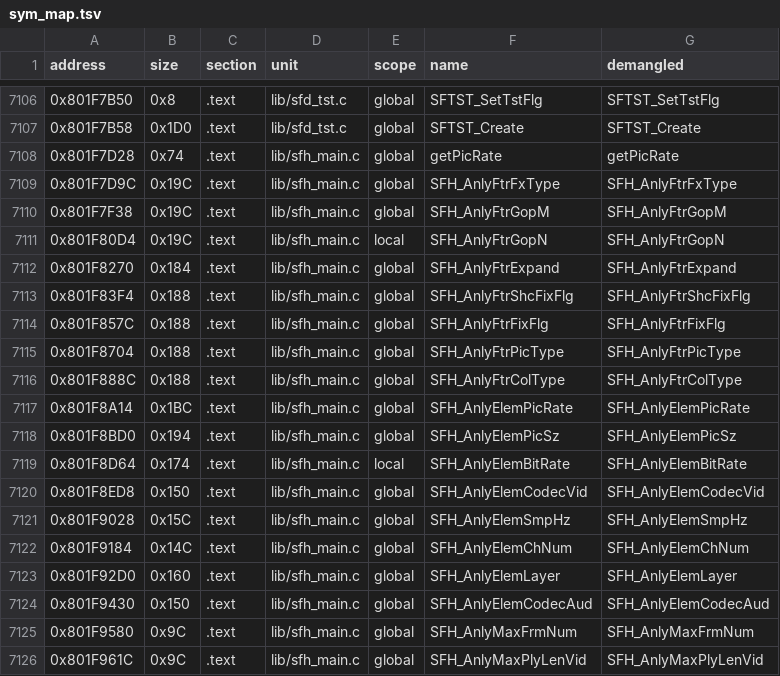
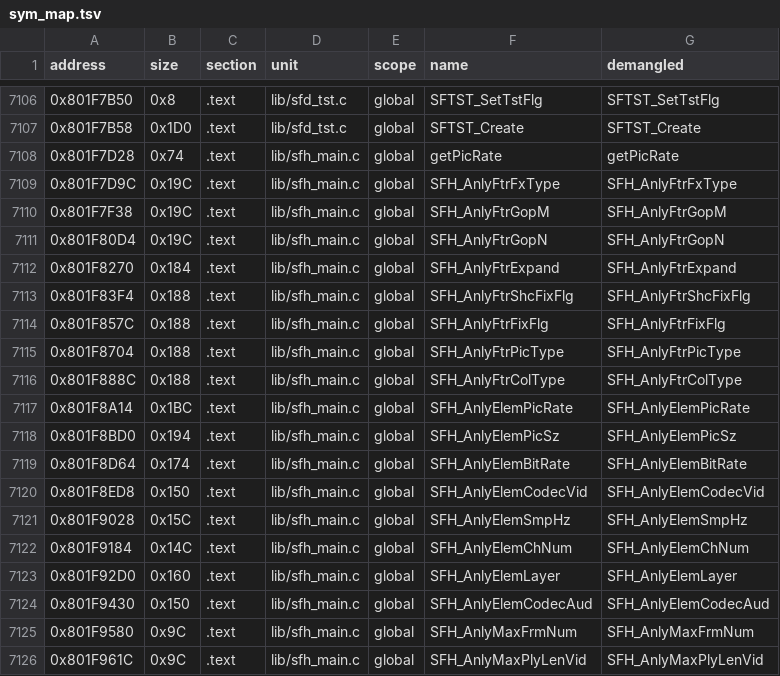
Before and after one commit to Penguinjanator/re4, a TSV file: config/G4BE08/sym_map.tsv, drawn as a sheet; only a part is shown, gaps mark what is left out.

```diff
--- a/config/G4BE08/sym_map.tsv
+++ b/config/G4BE08/sym_map.tsv
@@ -7110,3 +7110,3 @@ address	size	section	unit	scope	name	demangled
 0x801F7F38	0x19C	.text	lib/sfh_main.c	global	SFH_AnlyFtrGopM	SFH_AnlyFtrGopM
-0x801F80D4	0x19C	.text	lib/sfh_main.c	local	SFH_AnlyFtrGopN	SFH_AnlyFtrGopN
+0x801F80D4	0x19C	.text	lib/sfh_main.c	global	SFH_AnlyFtrGopN	SFH_AnlyFtrGopN
 0x801F8270	0x184	.text	lib/sfh_main.c	global	SFH_AnlyFtrExpand	SFH_AnlyFtrExpand
@@ -7118,3 +7118,3 @@ address	size	section	unit	scope	name	demangled
 0x801F8BD0	0x194	.text	lib/sfh_main.c	global	SFH_AnlyElemPicSz	SFH_AnlyElemPicSz
-0x801F8D64	0x174	.text	lib/sfh_main.c	local	SFH_AnlyElemBitRate	SFH_AnlyElemBitRate
+0x801F8D64	0x174	.text	lib/sfh_main.c	global	SFH_AnlyElemBitRate	SFH_AnlyElemBitRate
 0x801F8ED8	0x150	.text	lib/sfh_main.c	global	SFH_AnlyElemCodecVid	SFH_AnlyElemCodecVid
```
Also changed, not shown: 12 other files.
